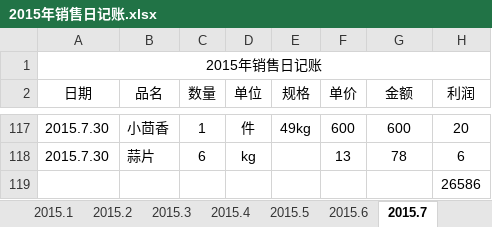
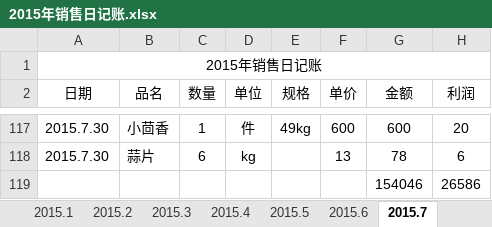
Before and after one commit to zhoukunwei/work, an Excel workbook: 2015年销售日记账.xlsx, sheet 2015.7, drawn as a sheet; only a part is shown, gaps mark what is left out; values as stored, in another font and other column widths than the file's, no borders; the diff names each change by its address in the sheet, - before the commit and + after, or states it on an @@ line.

```diff
--- a/2015年销售日记账.xlsx (sheet 2015.7)
+++ b/2015年销售日记账.xlsx (sheet 2015.7)
-G119 (金额): (empty)
+G119 (金额): 154046
```
Also changed, not shown: sheet 2015.5, sheet 2015.11, 4 other files.
